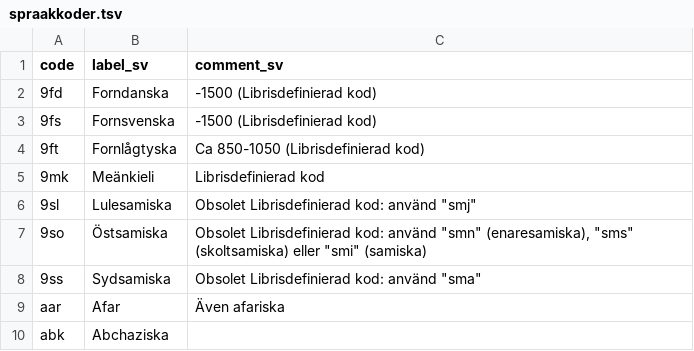
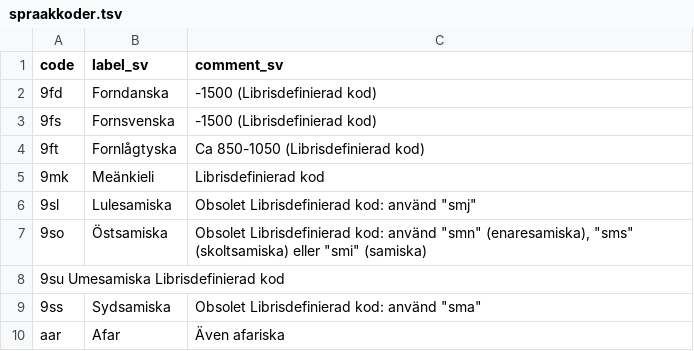
Before and after one commit to libris/definitions, a TSV file: source/spraakkoder.tsv, drawn as a sheet; only a part is shown; the shorter side is filled out with more unchanged rows; the diff names each change by its address in the sheet, - before the commit and + after, or states it on an @@ line.

Commit message:
Update spraakkoder.tsv

```diff
--- a/source/spraakkoder.tsv
+++ b/source/spraakkoder.tsv
+row 8: 9su Umesamiska Librisdefinierad kod
```
